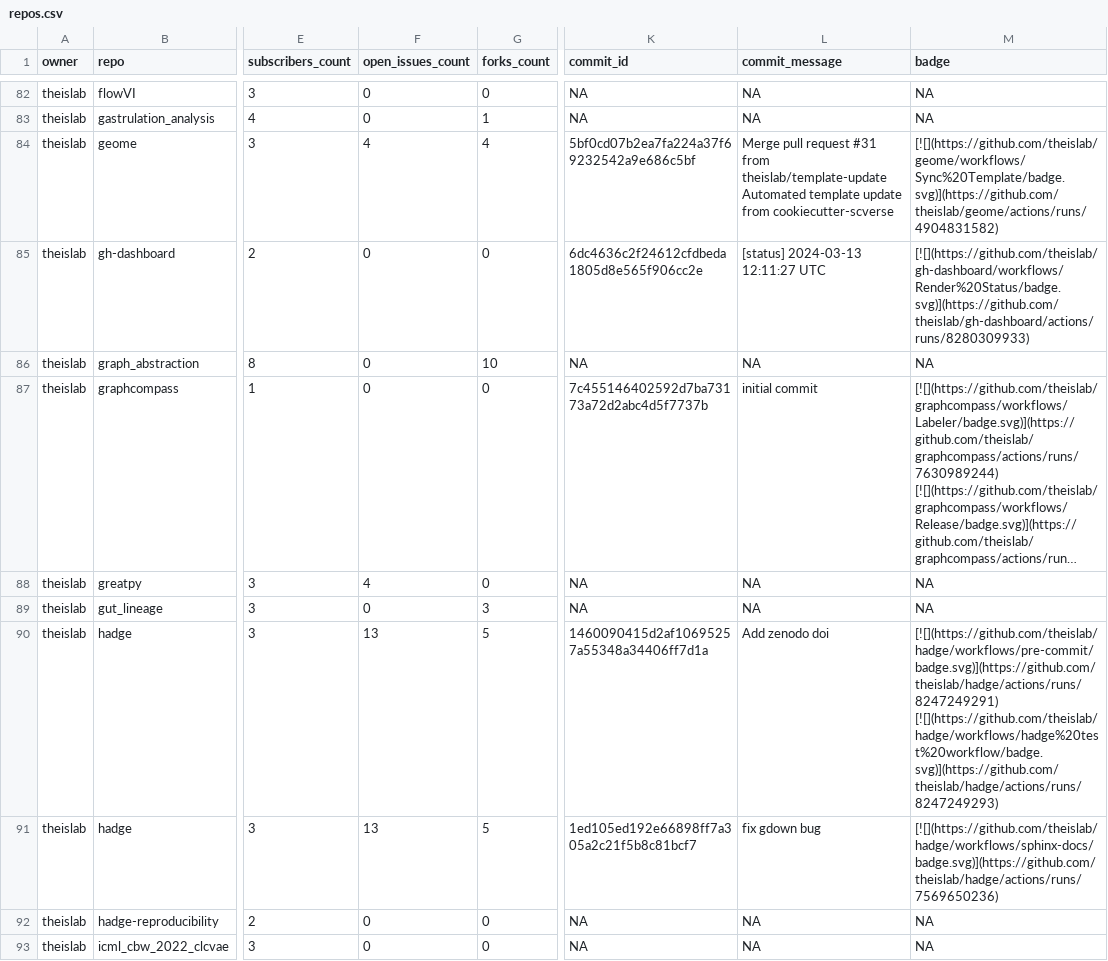
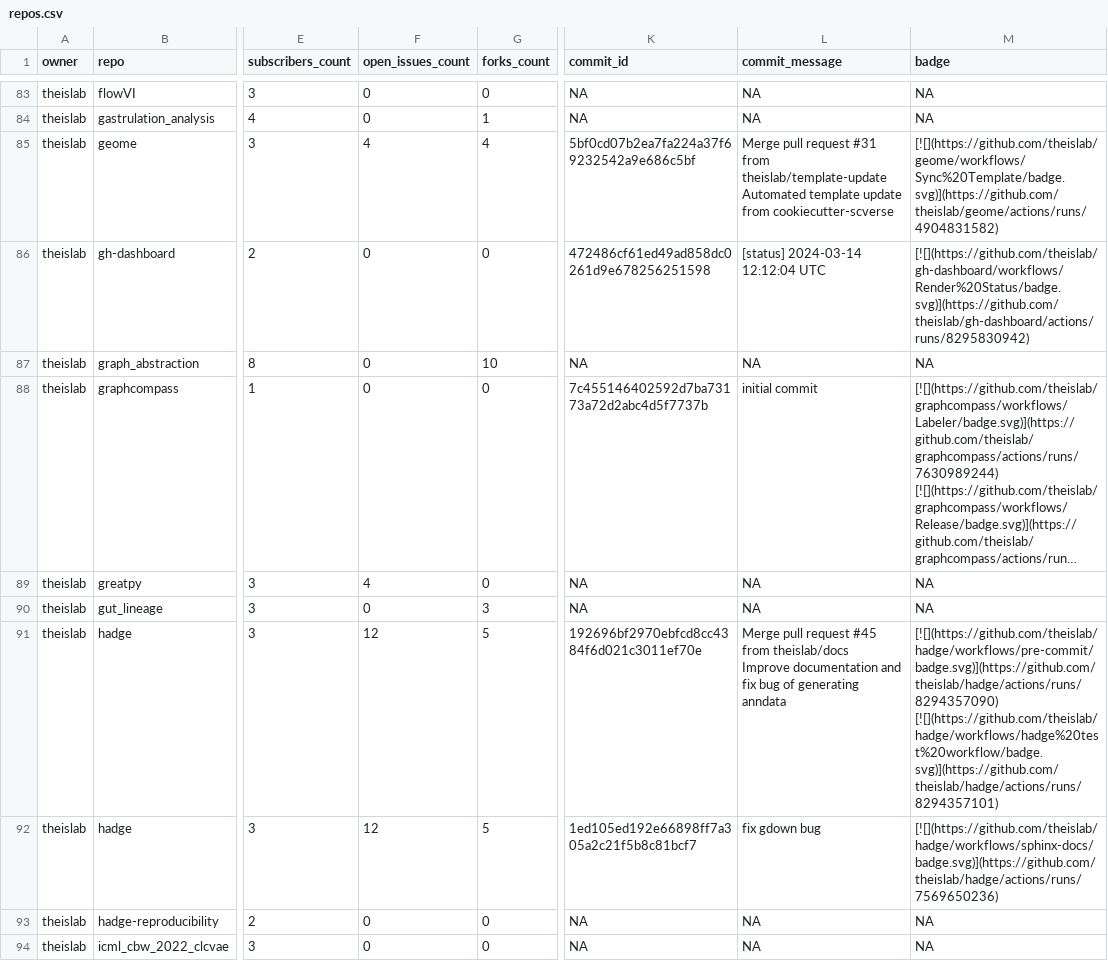
Before and after one commit to theislab/gh-dashboard, a CSV file: repos.csv, drawn as a sheet; only a part is shown, gaps mark what is left out; long unchanged cells end in …; addresses are those after the commit; ↵ is a line break in a cell; the diff covers the shown part only; the diff names each change by its address in the sheet, - before the commit and + after, or states it on an @@ line.

```diff
--- a/repos.csv
+++ b/repos.csv
-K86 (commit_id): 6dc4636c2f24612cfdbeda1805d8e565f906cc2e
+K86 (commit_id): 472486cf61ed49ad858dc0261d9e678256251598
-L86 (commit_message): [status] 2024-03-13 12:11:27 UTC
+L86 (commit_message): [status] 2024-03-14 12:12:04 UTC
-M86 (badge): [![](https://github.com/theislab/gh-dashboard/workflows/Render%20Status/badge.svg)](https://github.com/theislab/gh-dashboard/actions/runs/8280309933)
+M86 (badge): [![](https://github.com/theislab/gh-dashboard/workflows/Render%20Status/badge.svg)](https://github.com/theislab/gh-dashboard/actions/runs/8295830942)
-F91:F92 (open_issues_count): 13
+F91:F92 (open_issues_count): 12
-K91 (commit_id): 1460090415d2af10695257a55348a34406ff7d1a
+K91 (commit_id): 192696bf2970ebfcd8cc4384f6d021c3011ef70e
-L91 (commit_message): Add zenodo doi
+L91 (commit_message): Merge pull request #45 from theislab/docs ↵ Improve documentation and fix bug of generating anndata
-M91 (badge): [![](https://github.com/theislab/hadge/workflows/pre-commit/badge.svg)](https://github.com/theislab/hadge/actions/runs/8247249291) [![](https://github.com/theislab/hadge/workflows/hadge%20test%20workflow/badge.svg)](https://github.com/theislab/hadge/actions/runs/8247249293)
+M91 (badge): [![](https://github.com/theislab/hadge/workflows/pre-commit/badge.svg)](https://github.com/theislab/hadge/actions/runs/8294357090) [![](https://github.com/theislab/hadge/workflows/hadge%20test%20workflow/badge.svg)](https://github.com/theislab/hadge/actions/runs/8294357101)
```
Also changed, not shown: 3 added rows, 1 removed row and 40 edited cells elsewhere in this file, 2 other files.
